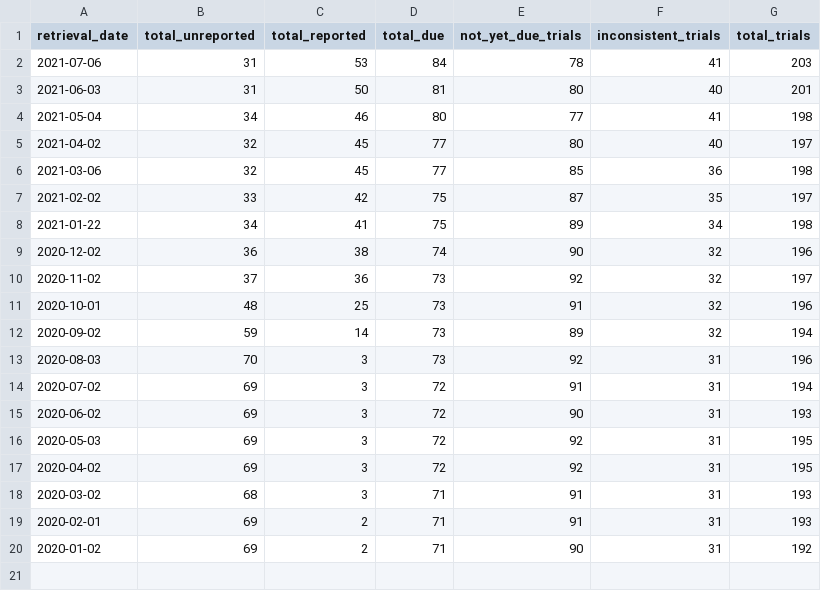
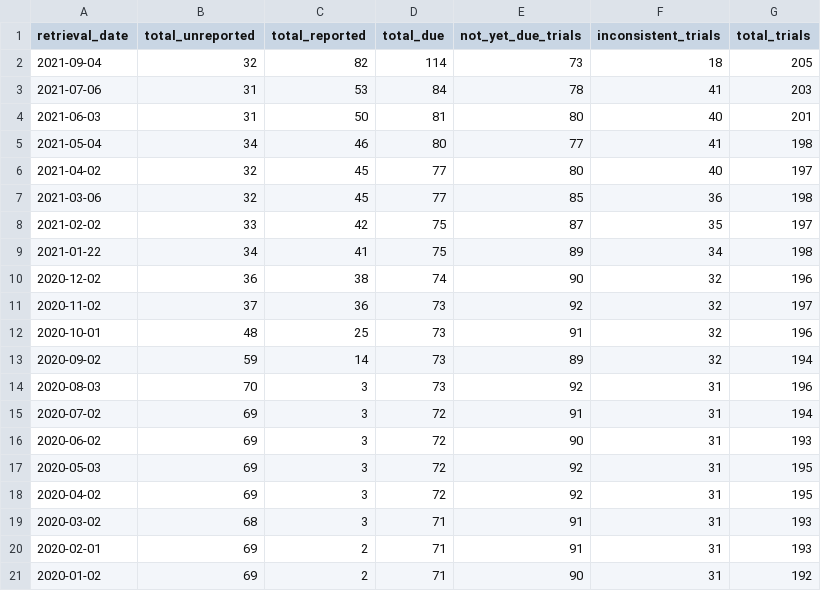
Before and after one commit to quest-bih/dashboard, a CSV file: shiny_app/data/EU_trialstracker_past_data.csv, drawn as a sheet; the diff names each change by its address in the sheet, - before the commit and + after, or states it on an @@ line.

Commit message:
Updated Trials Tracker data

```diff
--- a/shiny_app/data/EU_trialstracker_past_data.csv
+++ b/shiny_app/data/EU_trialstracker_past_data.csv
+row 2: 2021-09-04 | 32 | 82 | 114 | 73 | 18 | 205
```
